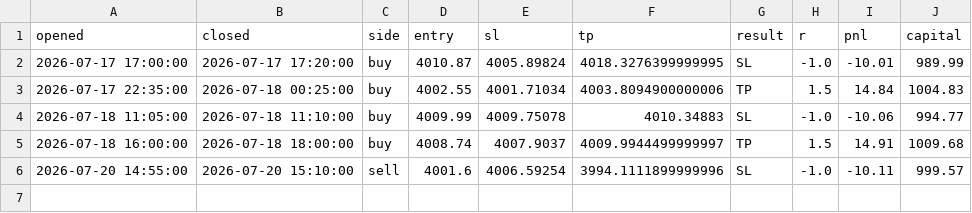
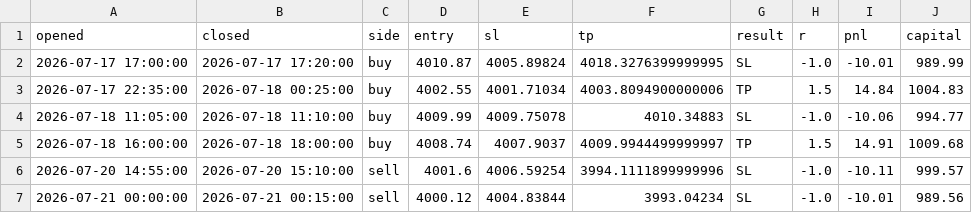
Before and after one commit to ohnonpaslui/New-bot-3, a CSV file: trades/ote.csv, drawn as a sheet; the diff names each change by its address in the sheet, - before the commit and + after, or states it on an @@ line.

```diff
--- a/trades/ote.csv
+++ b/trades/ote.csv
+row 7: 2026-07-21 00:00:00 | 2026-07-21 00:15:00 | sell | 4000.12 | 4004.83844 | 3993.04234 | SL | -1.0 | -10.01 | 989.56
```
Also changed, not shown: 2 other files.
